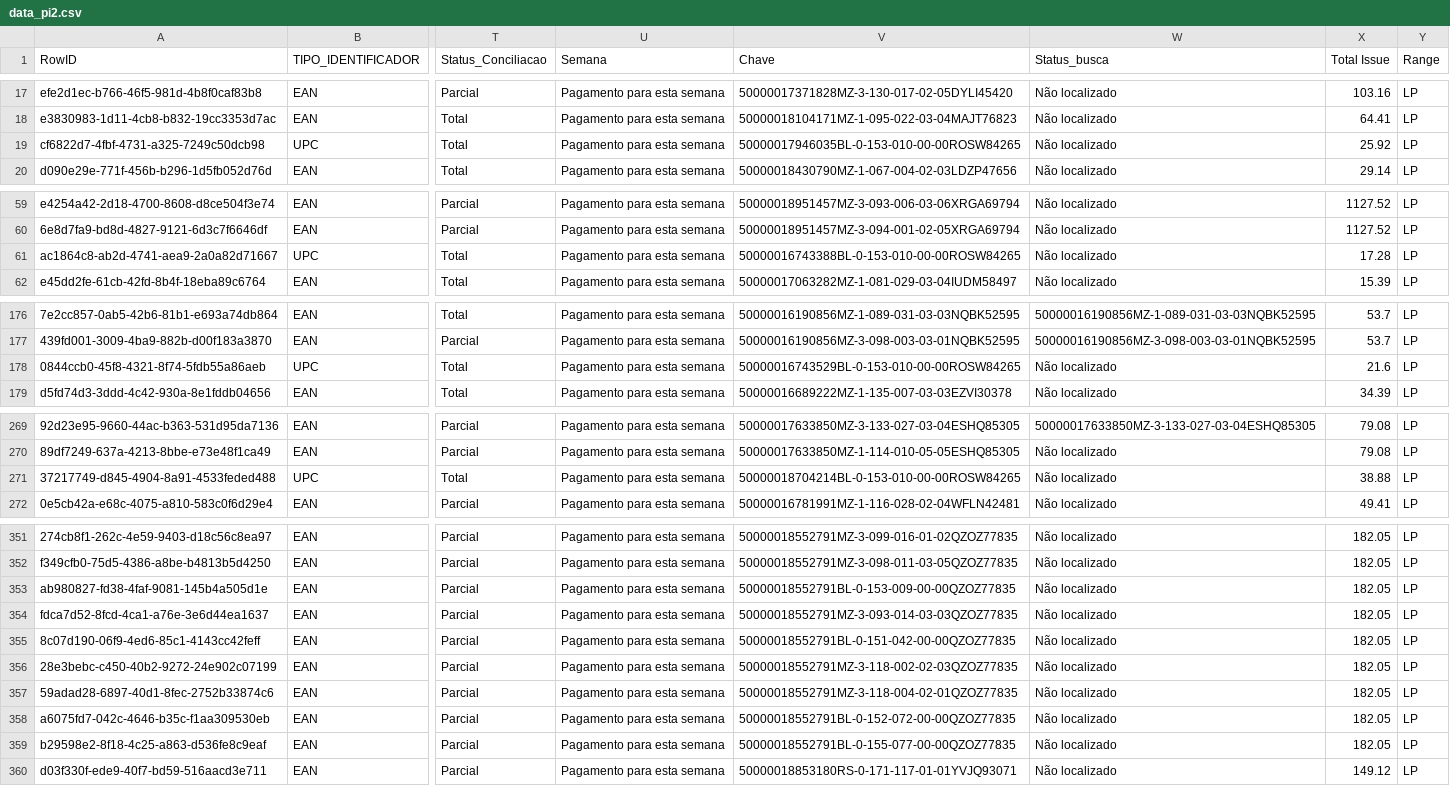
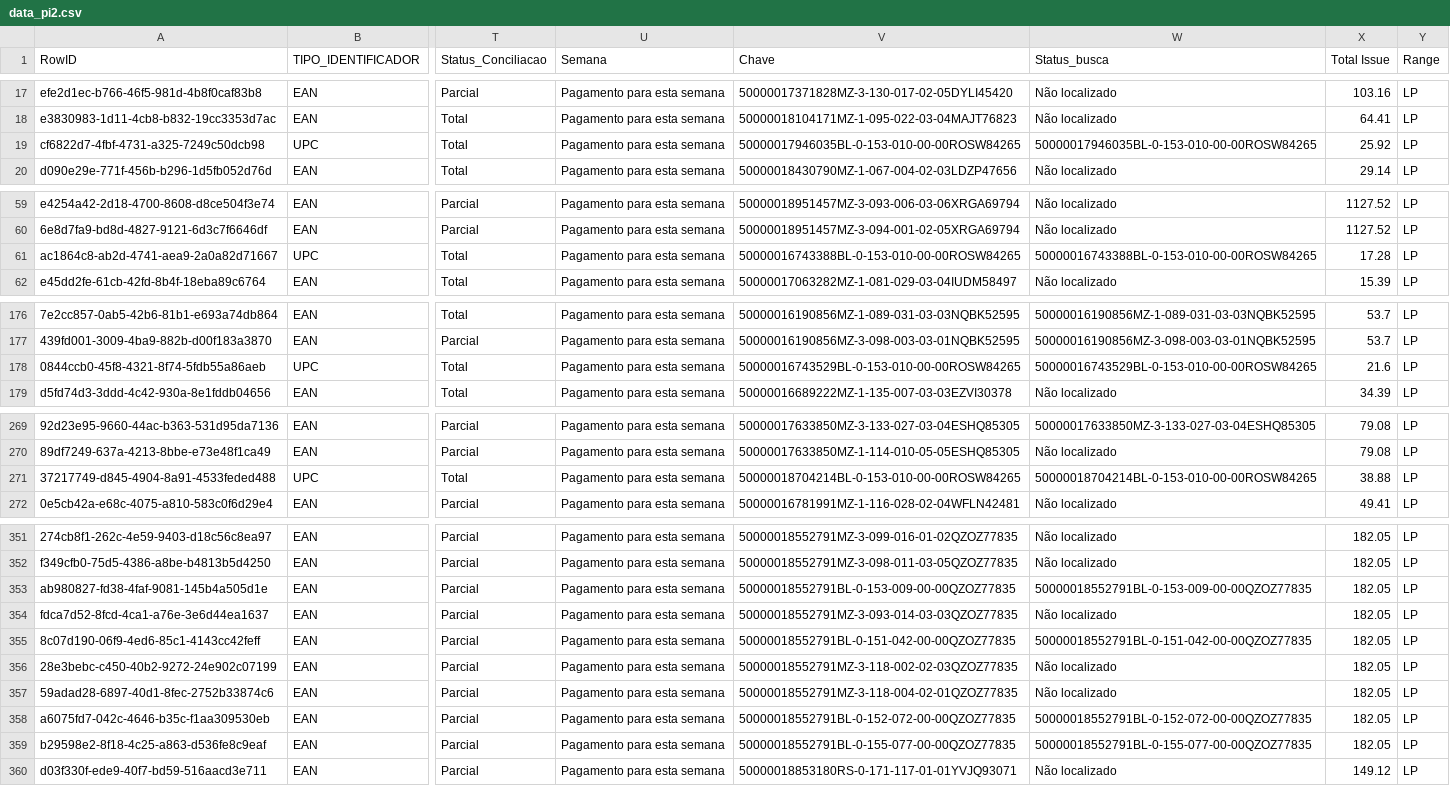
Before and after one commit to ViniciusVauna/ARQUIVOSLP, a CSV file: data_pi2.csv, drawn as a sheet; only a part is shown, gaps mark what is left out; the diff covers the shown part only; the diff names each change by its address in the sheet, - before the commit and + after, or states it on an @@ line.

Commit message:
Auto-update PI2.0 23/04/2026, 22:52:19

```diff
--- a/data_pi2.csv
+++ b/data_pi2.csv
-W19 (Status_busca): Não localizado
+W19 (Status_busca): 50000017946035BL-0-153-010-00-00ROSW84265
-W61 (Status_busca): Não localizado
+W61 (Status_busca): 50000016743388BL-0-153-010-00-00ROSW84265
-W178 (Status_busca): Não localizado
+W178 (Status_busca): 50000016743529BL-0-153-010-00-00ROSW84265
-W271 (Status_busca): Não localizado
+W271 (Status_busca): 50000018704214BL-0-153-010-00-00ROSW84265
-W353 (Status_busca): Não localizado
+W353 (Status_busca): 50000018552791BL-0-153-009-00-00QZOZ77835
-W355 (Status_busca): Não localizado
+W355 (Status_busca): 50000018552791BL-0-151-042-00-00QZOZ77835
-W358 (Status_busca): Não localizado
+W358 (Status_busca): 50000018552791BL-0-152-072-00-00QZOZ77835
-W359 (Status_busca): Não localizado
+W359 (Status_busca): 50000018552791BL-0-155-077-00-00QZOZ77835
```
Also changed, not shown: 3 edited cells elsewhere in this file.
